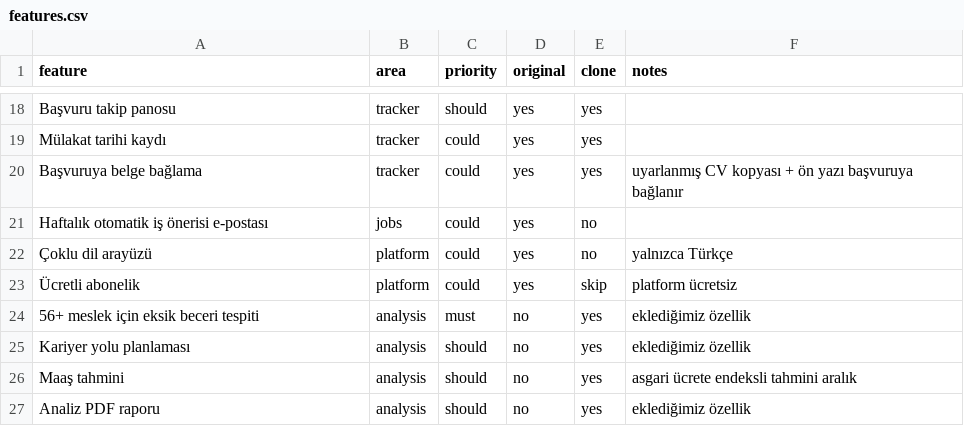
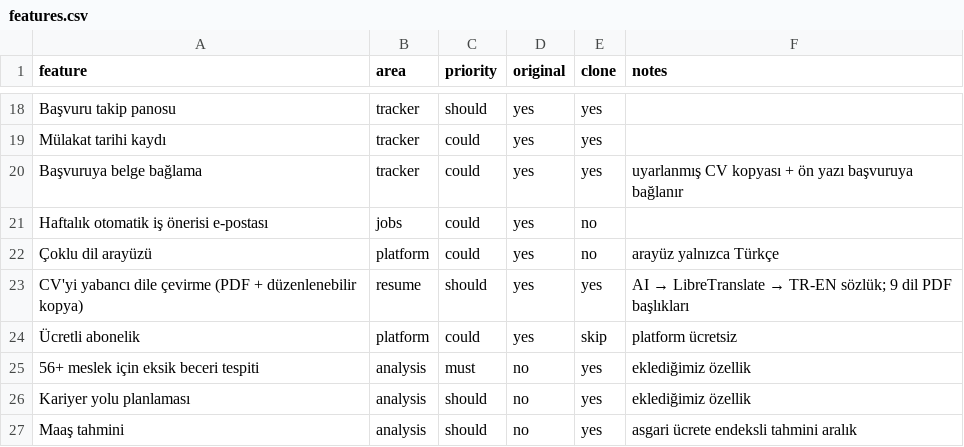
Before and after one commit to berkcandikeriz/ozgecmisanalizi, a CSV file: replica/features.csv, drawn as a sheet; only a part is shown, gaps mark what is left out; the shorter side is filled out with more unchanged rows.

Commit message:
CV'yi yabancı dile çevirme: çevrilmiş PDF ve düzenlenebilir kopya
- Çeviri motoru: yapay zeka (Gemini/Ollama) → LibreTranslate (isteğe bağlı) → yerleşik TR→EN sözlük; sonuç önbelleğe alınır
- 9 dil (tr, en, de, fr, es, it, nl, pt, ru): PDF bölüm başlıkları, dil seviyeleri ve 'Günümüz' hedef dilde
- Ad, iletişim, şirket, teknoloji adları, sayı ve tarihler çevrilmez; bilgi eklenmez
- İçerik dili ResumeContent.Language olarak JSON kolonda saklanır (migration gerekmez)
- API: GET api/resumes/{id}/pdf?language=en, GET api/resumes/translation/languages, POST api/resumes/{id}/translate
- WebUI: /cv/{id}/cevir sayfası; CV listesi, düzenleme ve analiz sayfasına 'Çevir' butonu

```diff
--- a/replica/features.csv
+++ b/replica/features.csv
@@ -21,3 +21,4 @@ Başvuruya belge bağlama,tracker,could,yes,yes,uyarlanmış CV kopyası + ön y
 Haftalık otomatik iş önerisi e-postası,jobs,could,yes,no,
-Çoklu dil arayüzü,platform,could,yes,no,yalnızca Türkçe
+Çoklu dil arayüzü,platform,could,yes,no,arayüz yalnızca Türkçe
+CV'yi yabancı dile çevirme (PDF + düzenlenebilir kopya),resume,should,yes,yes,AI → LibreTranslate → TR-EN sözlük; 9 dil PDF başlıkları
 Ücretli abonelik,platform,could,yes,skip,platform ücretsiz
```
Also changed, not shown: 21 other files.
